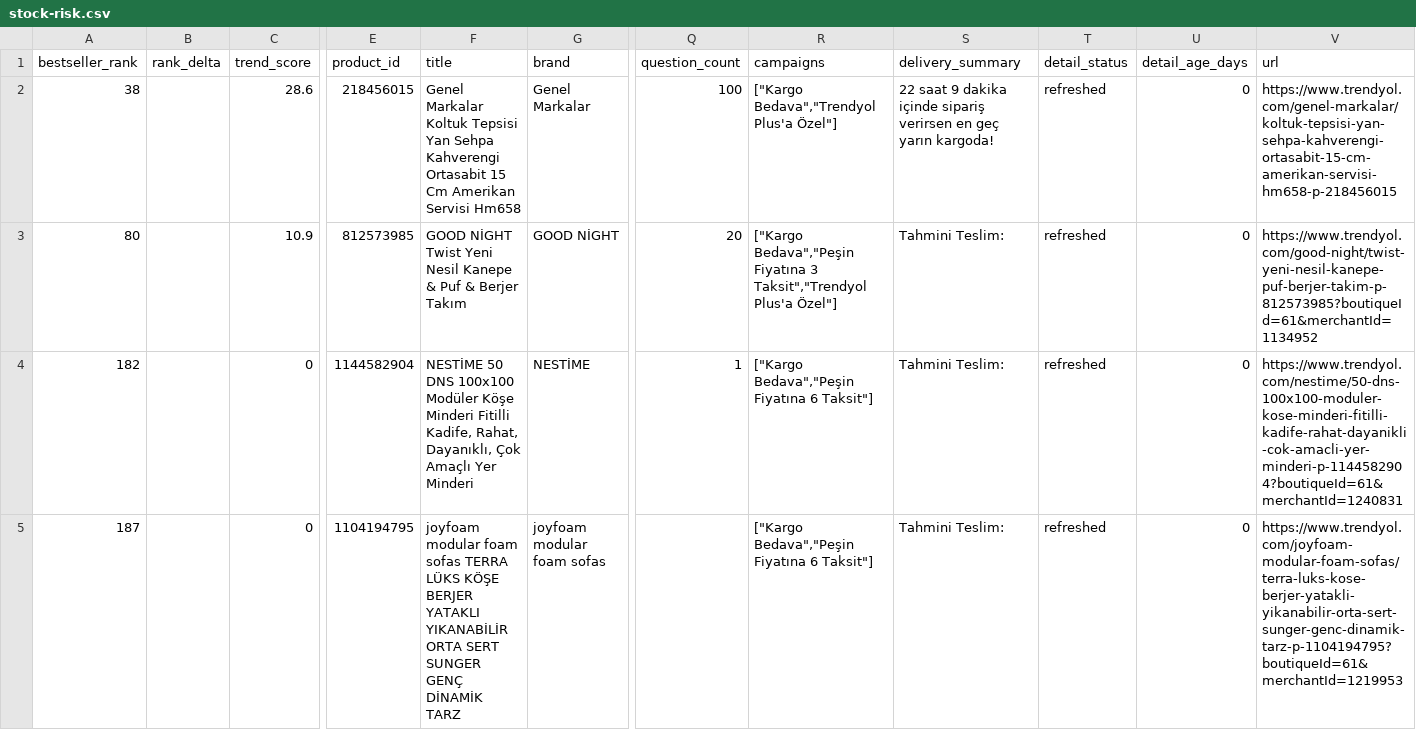
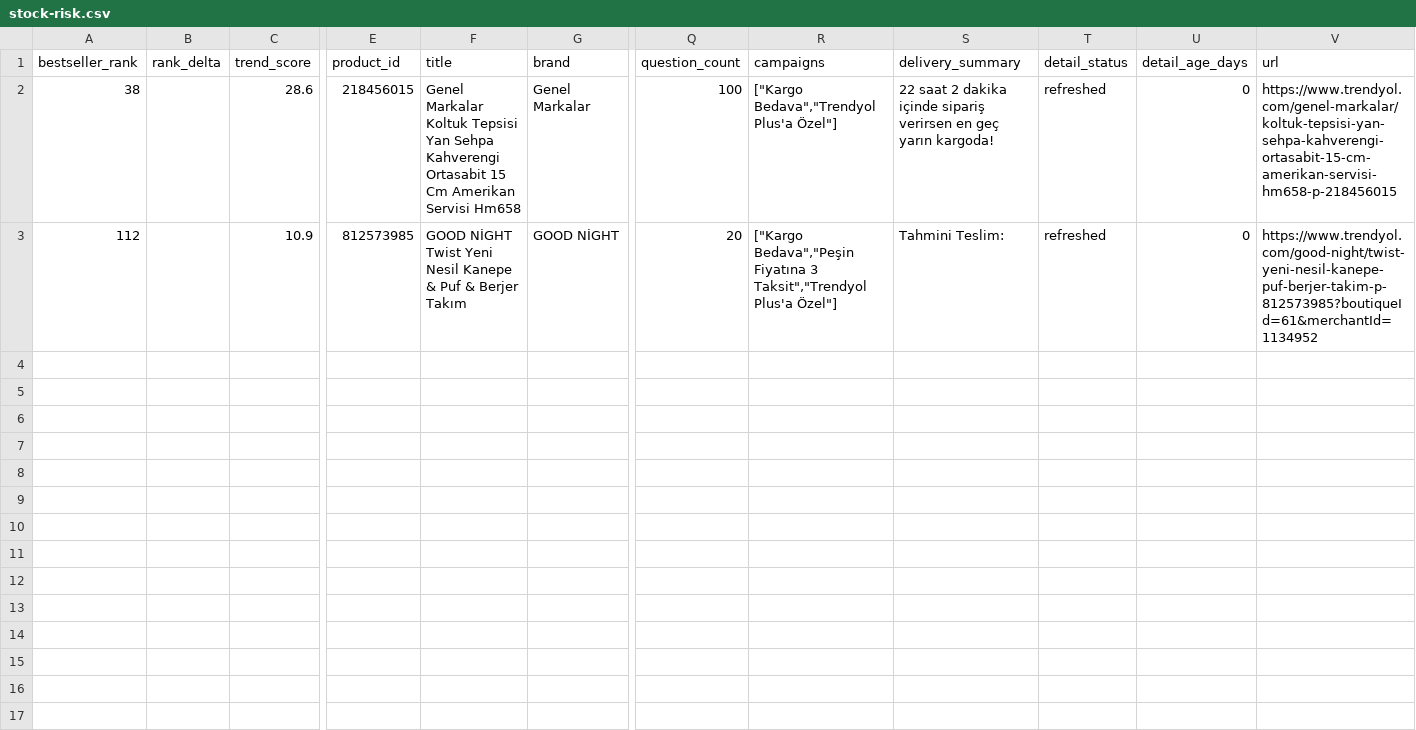
Before and after one commit to caner8047-coder/Trendyol, a CSV file: categories/mobilya/lists/2026-08-19/stock-risk.csv, drawn as a sheet; only a part is shown, gaps mark what is left out; rows hold the shown columns only; the diff names each change by its address in the sheet, - before the commit and + after, or states it on an @@ line.

```diff
--- a/categories/mobilya/lists/2026-08-19/stock-risk.csv
+++ b/categories/mobilya/lists/2026-08-19/stock-risk.csv
-S2 (delivery_summary): 22 saat 9 dakika içinde…
+S2 (delivery_summary): 22 saat 2 dakika içinde…
-A3 (bestseller_rank): 80
+A3 (bestseller_rank): 112
-row 4: 182 |  | 0 | 1144582904 | NESTİME 50 DNS 100x100 Modüler Köşe Minderi Fitilli Kadife, Rahat, Dayanıklı, Çok Amaçlı Yer Minderi | NESTİME | 1 | ["Kargo Bedava","Peşin Fiyatına 6 Taksit"] | Tahmini Teslim: | refreshed | 0 | https://www.trendyol.com/nestime/50-dns-100x100-moduler-kose-minderi-fitilli-kadife-rahat-dayanikli-cok-amacli-yer-minderi-p-1144582904?boutiqueId=61&merchantId=1240831
-row 5: 187 |  | 0 | 1104194795 | joyfoam modular foam sofas TERRA LÜKS KÖŞE BERJER YATAKLI YIKANABİLİR ORTA SERT SUNGER GENÇ DİNAMİK TARZ | joyfoam modular foam sofas |  | ["Kargo Bedava","Peşin Fiyatına 6 Taksit"] | Tahmini Teslim: | refreshed | 0 | https://www.trendyol.com/joyfoam-modular-foam-sofas/terra-luks-kose-berjer-yatakli-yikanabilir-orta-sert-sunger-genc-dinamik-tarz-p-1104194795?boutiqueId=61&merchantId=1219953
```
Also changed, not shown: categories/mobilya/lists/2026-08-19/campaigns.csv, categories/mobilya/lists/2026-08-19/trending.csv, 12 other files.
